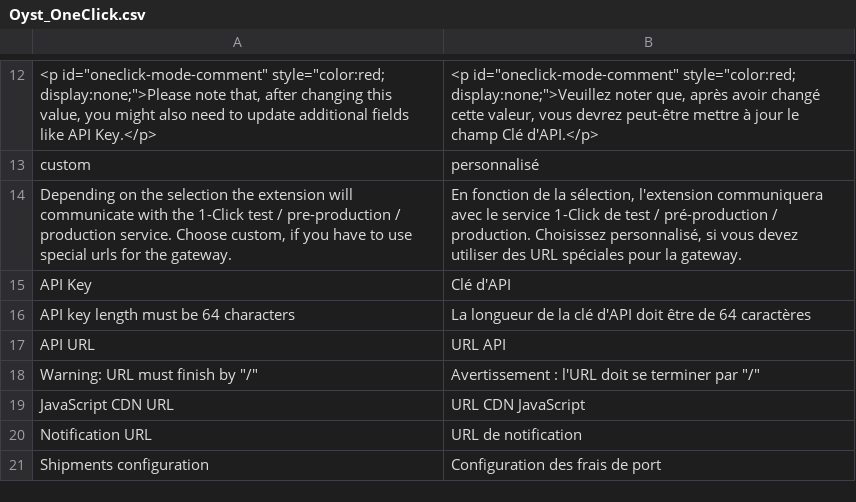
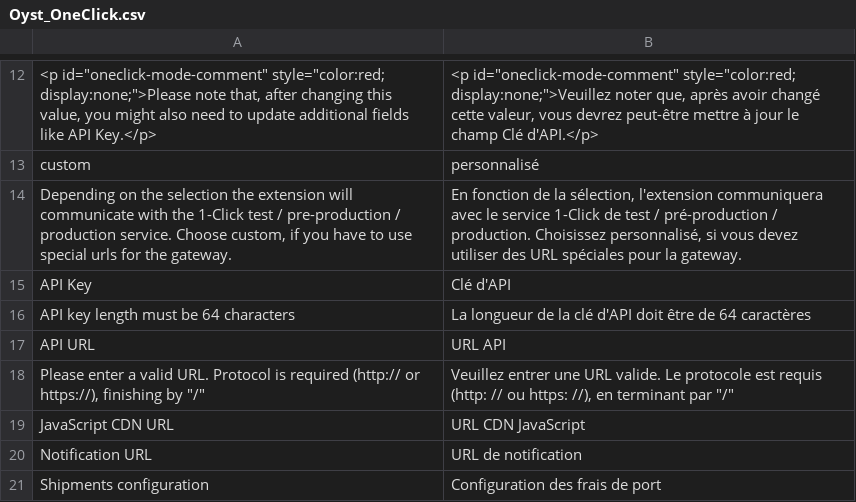
Before and after one commit to oystparis/oyst-1click-magento, a CSV file: app/locale/fr_FR/Oyst_OneClick.csv, drawn as a sheet; only a part is shown, gaps mark what is left out; removed rows and columns are numbered as before the commit, all else as after; the diff names each change by its address in the sheet, - before the commit and + after, or states it on an @@ line.

```diff
--- a/app/locale/fr_FR/Oyst_OneClick.csv
+++ b/app/locale/fr_FR/Oyst_OneClick.csv
-row 18: Warning: URL must finish by "/" | Avertissement : l'URL doit se terminer par "/"
+row 18: Please enter a valid URL. Protocol is required (http:// or https://), finishing by "/" | Veuillez entrer une URL valide. Le protocole est requis (http: // ou https: //), en terminant par "/"
```
Also changed, not shown: app/locale/en_US/Oyst_OneClick.csv, 9 other files.
